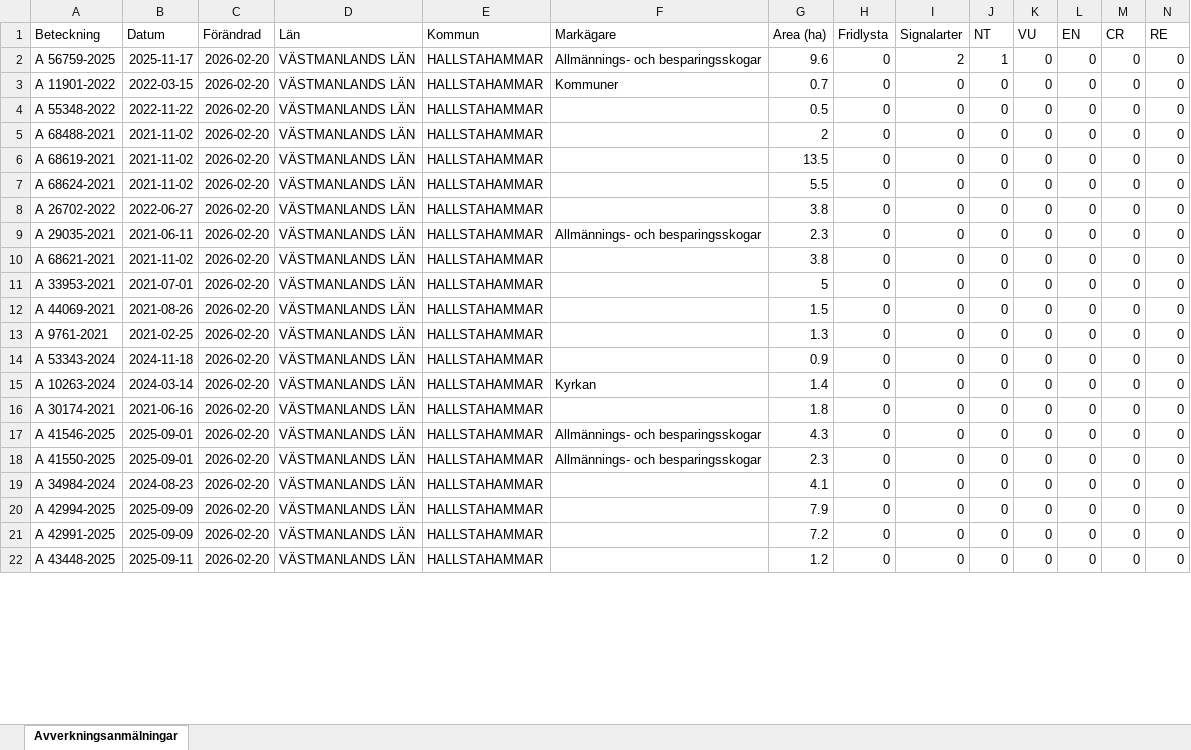
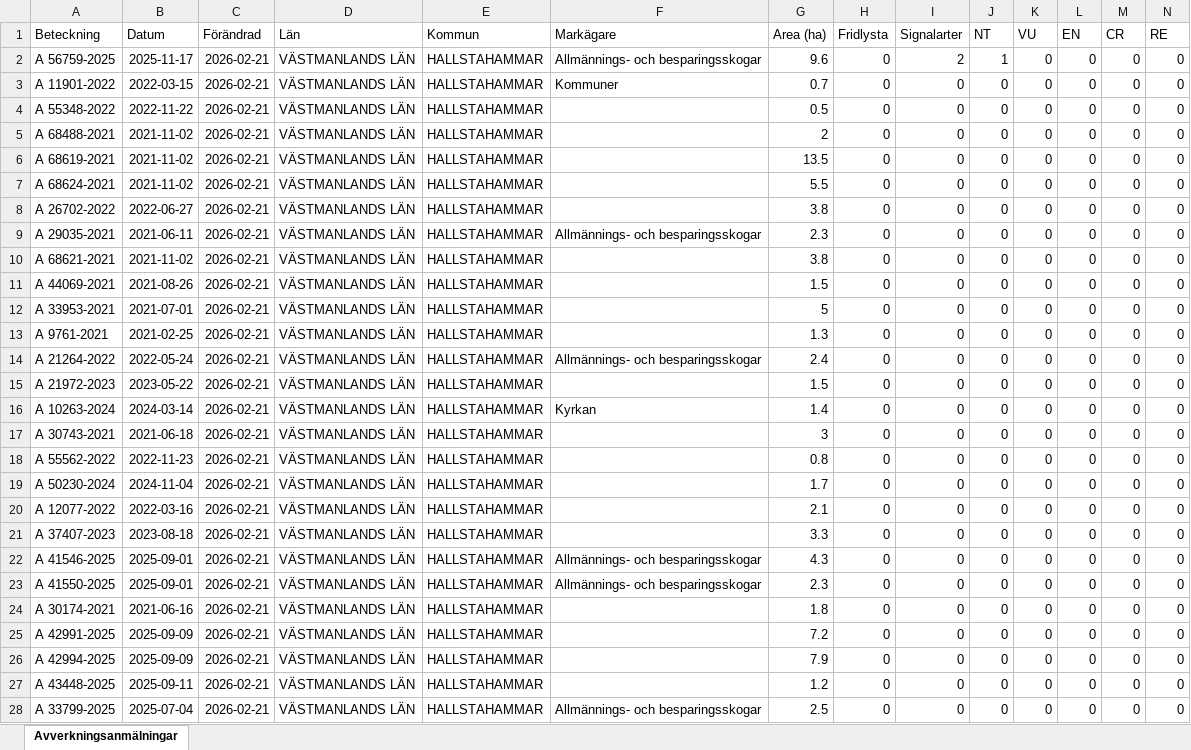
Before and after one commit to klasma/Logging_1961, an Excel workbook: Översikt HALLSTAHAMMAR.xlsx, sheet Avverkningsanmälningar, drawn as a sheet; only a part is shown; values as stored, in another font and other column widths than the file's, no borders; removed rows and columns are numbered as before the commit, all else as after; rows hold the shown columns only; the diff covers the shown part only; the diff names each change by its address in the sheet, - before the commit and + after, or states it on an @@ line.

```diff
--- a/Översikt HALLSTAHAMMAR.xlsx (sheet Avverkningsanmälningar)
+++ b/Översikt HALLSTAHAMMAR.xlsx (sheet Avverkningsanmälningar)
-C2:C10 (Förändrad): 2026-02-20
+C2:C10 (Förändrad): 2026-02-21
-row 11: A 33953-2021 | 2021-07-01 | 2026-02-20 | VÄSTMANLANDS LÄN | HALLSTAHAMMAR |  | 5 | 0 | 0 | 0 | 0 | 0 | 0 | 0
-C11 (Förändrad): 2026-02-20
+C11 (Förändrad): 2026-02-21
+row 12: A 33953-2021 | 2021-07-01 | 2026-02-21 | VÄSTMANLANDS LÄN | HALLSTAHAMMAR |  | 5 | 0 | 0 | 0 | 0 | 0 | 0 | 0
-C13 (Förändrad): 2026-02-20
+C13 (Förändrad): 2026-02-21
+row 14: A 21264-2022 | 2022-05-24 | 2026-02-21 | VÄSTMANLANDS LÄN | HALLSTAHAMMAR | Allmännings- och besparingsskogar | 2.4 | 0 | 0 | 0 | 0 | 0 | 0 | 0
-A15 (Beteckning): A 53343-2024
+A15 (Beteckning): A 21972-2023
-B15 (Datum): 2024-11-18
+B15 (Datum): 2023-05-22
-C15:C17 (Förändrad): 2026-02-20
+C15:C17 (Förändrad): 2026-02-21
-G15 (Area (ha)): 0.9
+G15 (Area (ha)): 1.5
-A17 (Beteckning): A 30174-2021
+A17 (Beteckning): A 30743-2021
-B17 (Datum): 2021-06-16
+B17 (Datum): 2021-06-18
-G17 (Area (ha)): 1.8
+G17 (Area (ha)): 3
+row 18: A 55562-2022 | 2022-11-23 | 2026-02-21 | VÄSTMANLANDS LÄN | HALLSTAHAMMAR |  | 0.8 | 0 | 0 | 0 | 0 | 0 | 0 | 0
+row 19: A 50230-2024 | 2024-11-04 | 2026-02-21 | VÄSTMANLANDS LÄN | HALLSTAHAMMAR |  | 1.7 | 0 | 0 | 0 | 0 | 0 | 0 | 0
+row 20: A 12077-2022 | 2022-03-16 | 2026-02-21 | VÄSTMANLANDS LÄN | HALLSTAHAMMAR |  | 2.1 | 0 | 0 | 0 | 0 | 0 | 0 | 0
+row 21: A 37407-2023 | 2023-08-18 | 2026-02-21 | VÄSTMANLANDS LÄN | HALLSTAHAMMAR |  | 3.3 | 0 | 0 | 0 | 0 | 0 | 0 | 0
-C22:C24 (Förändrad): 2026-02-20
+C22:C24 (Förändrad): 2026-02-21
-A24 (Beteckning): A 34984-2024
+A24 (Beteckning): A 30174-2021
-B24 (Datum): 2024-08-23
+B24 (Datum): 2021-06-16
-G24 (Area (ha)): 4.1
+G24 (Area (ha)): 1.8
-row 20: A 42994-2025 | 2025-09-09 | 2026-02-20 | VÄSTMANLANDS LÄN | HALLSTAHAMMAR |  | 7.9 | 0 | 0 | 0 | 0 | 0 | 0 | 0
-C25 (Förändrad): 2026-02-20
+C25 (Förändrad): 2026-02-21
+row 26: A 42994-2025 | 2025-09-09 | 2026-02-21 | VÄSTMANLANDS LÄN | HALLSTAHAMMAR |  | 7.9 | 0 | 0 | 0 | 0 | 0 | 0 | 0
-C27 (Förändrad): 2026-02-20
+C27 (Förändrad): 2026-02-21
+row 28: A 33799-2025 | 2025-07-04 | 2026-02-21 | VÄSTMANLANDS LÄN | HALLSTAHAMMAR | Allmännings- och besparingsskogar | 2.5 | 0 | 0 | 0 | 0 | 0 | 0 | 0
```
Also changed, not shown: 4 added rows, 9 removed rows and 58 edited cells elsewhere in this sheet, artfynd/A 56759-2025 artfynd.xlsx, 6 other files.
